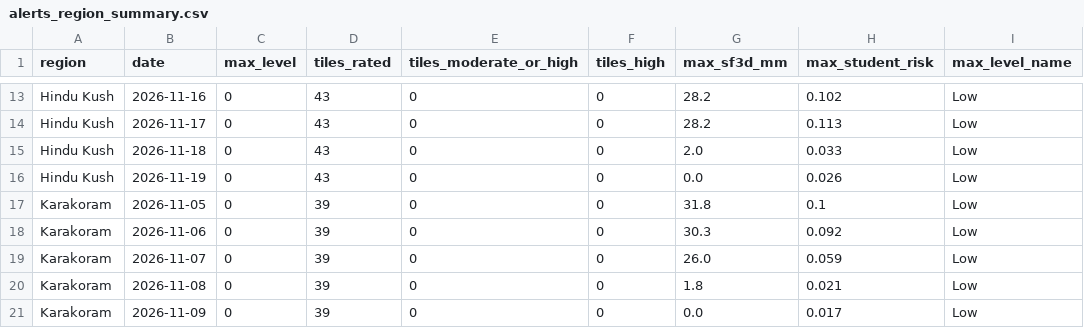
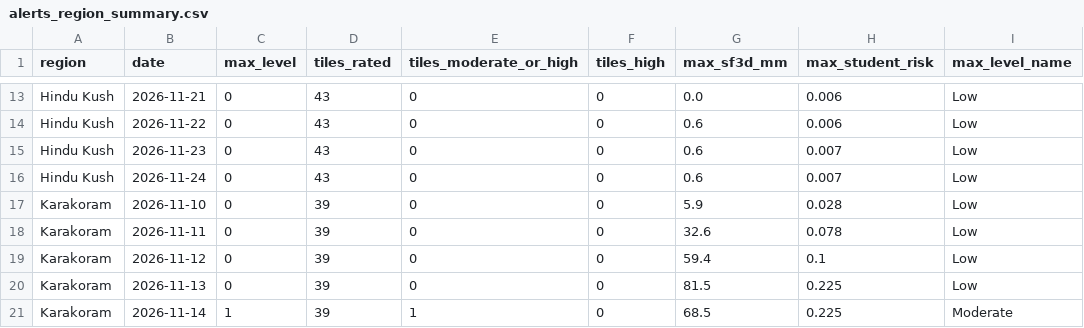
Before and after one commit to mtaha2588/Universal-Avalanche-Portal-Endgame, a CSV file: forecast/output/latest/alerts_region_summary.csv, drawn as a sheet; only a part is shown, gaps mark what is left out; the diff covers the shown part only; the diff names each change by its address in the sheet, - before the commit and + after, or states it on an @@ line.

```diff
--- a/forecast/output/latest/alerts_region_summary.csv
+++ b/forecast/output/latest/alerts_region_summary.csv
-B13 (date): 2026-11-16
+B13 (date): 2026-11-21
-G13 (max_sf3d_mm): 28.2
+G13 (max_sf3d_mm): 0.0
-H13 (max_student_risk): 0.102
+H13 (max_student_risk): 0.006
-B14 (date): 2026-11-17
+B14 (date): 2026-11-22
-G14 (max_sf3d_mm): 28.2
+G14 (max_sf3d_mm): 0.6
-H14 (max_student_risk): 0.113
+H14 (max_student_risk): 0.006
-B15 (date): 2026-11-18
+B15 (date): 2026-11-23
-G15 (max_sf3d_mm): 2.0
+G15 (max_sf3d_mm): 0.6
-H15 (max_student_risk): 0.033
+H15 (max_student_risk): 0.007
-B16 (date): 2026-11-19
+B16 (date): 2026-11-24
-G16 (max_sf3d_mm): 0.0
+G16 (max_sf3d_mm): 0.6
-H16 (max_student_risk): 0.026
+H16 (max_student_risk): 0.007
-B17 (date): 2026-11-05
+B17 (date): 2026-11-10
-G17 (max_sf3d_mm): 31.8
+G17 (max_sf3d_mm): 5.9
-H17 (max_student_risk): 0.1
+H17 (max_student_risk): 0.028
-B18 (date): 2026-11-06
+B18 (date): 2026-11-11
-G18 (max_sf3d_mm): 30.3
+G18 (max_sf3d_mm): 32.6
-H18 (max_student_risk): 0.092
+H18 (max_student_risk): 0.078
-B19 (date): 2026-11-07
+B19 (date): 2026-11-12
-G19 (max_sf3d_mm): 26.0
+G19 (max_sf3d_mm): 59.4
-H19 (max_student_risk): 0.059
+H19 (max_student_risk): 0.1
-B20 (date): 2026-11-08
+B20 (date): 2026-11-13
-G20 (max_sf3d_mm): 1.8
+G20 (max_sf3d_mm): 81.5
-H20 (max_student_risk): 0.021
+H20 (max_student_risk): 0.225
-B21 (date): 2026-11-09
+B21 (date): 2026-11-14
-C21 (max_level): 0
+C21 (max_level): 1
-E21 (tiles_moderate_or_high): 0
+E21 (tiles_moderate_or_high): 1
-G21 (max_sf3d_mm): 0.0
+G21 (max_sf3d_mm): 68.5
-H21 (max_student_risk): 0.017
+H21 (max_student_risk): 0.225
-I21 (max_level_name): Low
+I21 (max_level_name): Moderate
```
Also changed, not shown: 110 edited cells elsewhere in this file, forecast/output/latest/alerts_tiles_daily.csv, 27 other files.
